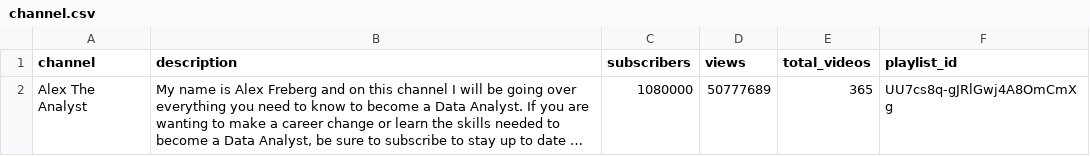
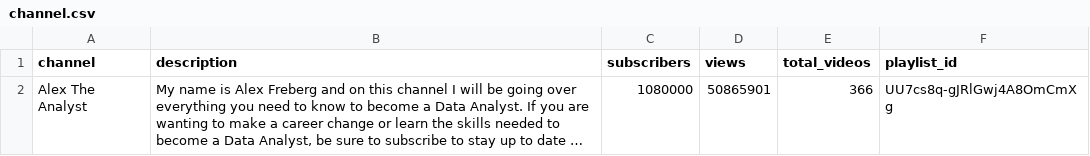
Before and after one commit to LiLuo086/alex-the-analyst-youtube-analysis, a CSV file: data/channel.csv, drawn as a sheet; long unchanged cells end in …; the diff names each change by its address in the sheet, - before the commit and + after, or states it on an @@ line.

```diff
--- a/data/channel.csv
+++ b/data/channel.csv
-D2 (views): 50777689
+D2 (views): 50865901
-E2 (total_videos): 365
+E2 (total_videos): 366
```
Also changed, not shown: data/video.csv, 3 other files.
